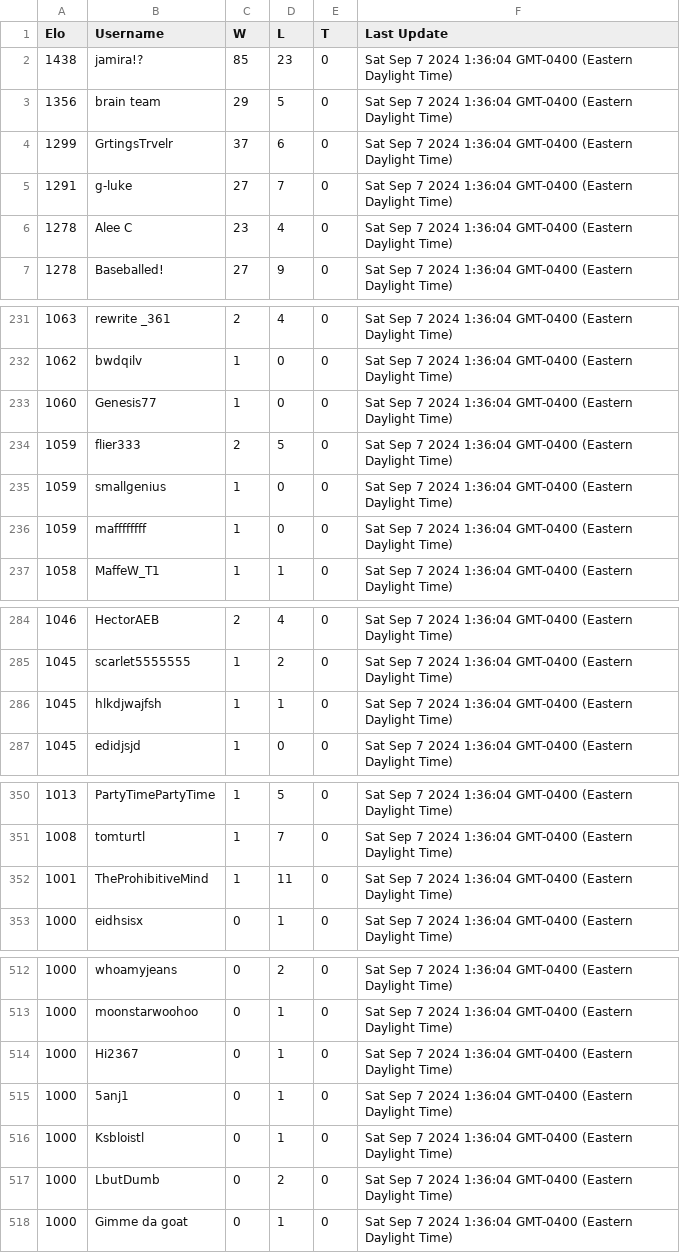
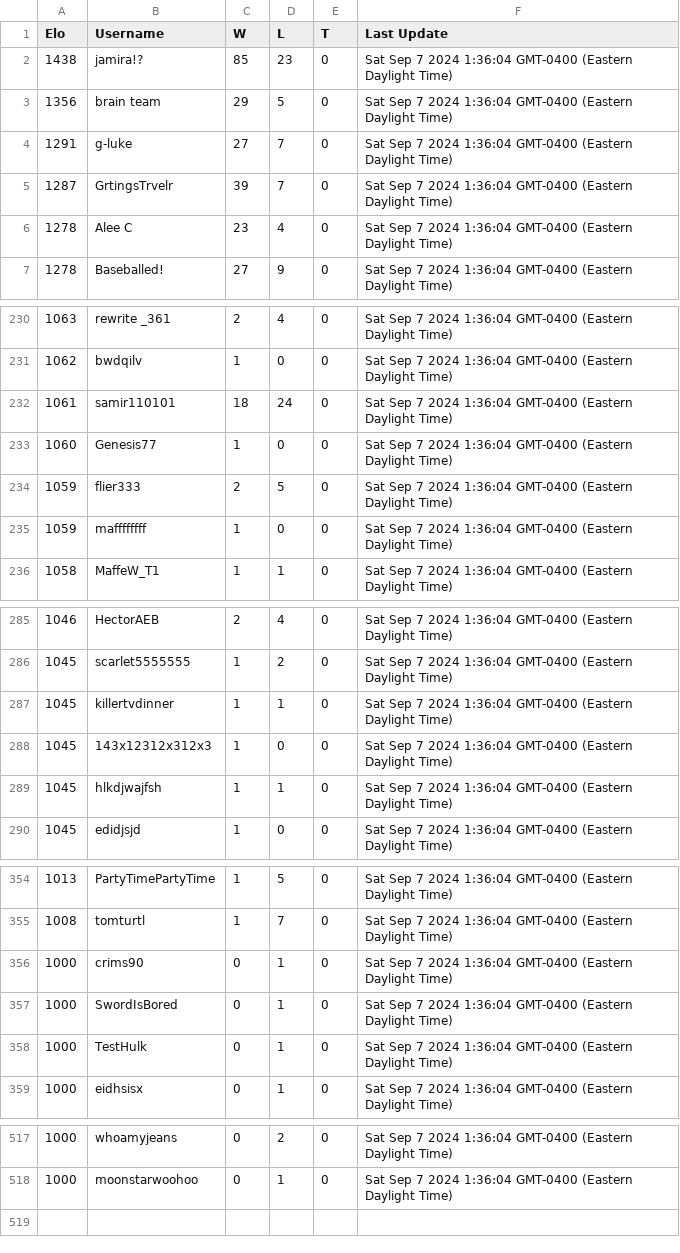
Before and after one commit to scoopapa/DH2, a TSV file: config/ladders/gen9fusionevolution.tsv, drawn as a sheet; only a part is shown, gaps mark what is left out; the diff covers the shown part only.

Commit message:
Update gen9fusionevolution.tsv

```diff
--- a/config/ladders/gen9fusionevolution.tsv
+++ b/config/ladders/gen9fusionevolution.tsv
@@ -3,4 +3,4 @@ Elo	Username	W	L	T	Last Update
 1356	brain team	29	5	0	Sat Sep 7 2024 1:36:04 GMT-0400 (Eastern Daylight Time)
-1299	GrtingsTrvelr	37	6	0	Sat Sep 7 2024 1:36:04 GMT-0400 (Eastern Daylight Time)
 1291	g-luke	27	7	0	Sat Sep 7 2024 1:36:04 GMT-0400 (Eastern Daylight Time)
+1287	GrtingsTrvelr	39	7	0	Sat Sep 7 2024 1:36:04 GMT-0400 (Eastern Daylight Time)
 1278	Alee C	23	4	0	Sat Sep 7 2024 1:36:04 GMT-0400 (Eastern Daylight Time)
@@ -232,5 +231,5 @@ Elo	Username	W	L	T	Last Update
 1062	bwdqilv	1	0	0	Sat Sep 7 2024 1:36:04 GMT-0400 (Eastern Daylight Time)
+1061	samir110101	18	24	0	Sat Sep 7 2024 1:36:04 GMT-0400 (Eastern Daylight Time)
 1060	Genesis77	1	0	0	Sat Sep 7 2024 1:36:04 GMT-0400 (Eastern Daylight Time)
 1059	flier333	2	5	0	Sat Sep 7 2024 1:36:04 GMT-0400 (Eastern Daylight Time)
-1059	smallgenius	1	0	0	Sat Sep 7 2024 1:36:04 GMT-0400 (Eastern Daylight Time)
 1059	maffffffff	1	0	0	Sat Sep 7 2024 1:36:04 GMT-0400 (Eastern Daylight Time)
@@ -285,2 +286,4 @@ Elo	Username	W	L	T	Last Update
 1045	scarlet5555555	1	2	0	Sat Sep 7 2024 1:36:04 GMT-0400 (Eastern Daylight Time)
+1045	killertvdinner	1	1	0	Sat Sep 7 2024 1:36:04 GMT-0400 (Eastern Daylight Time)
+1045	143x12312x312x3	1	0	0	Sat Sep 7 2024 1:36:04 GMT-0400 (Eastern Daylight Time)
 1045	hlkdjwajfsh	1	1	0	Sat Sep 7 2024 1:36:04 GMT-0400 (Eastern Daylight Time)
@@ -351,3 +355,5 @@ Elo	Username	W	L	T	Last Update
 1008	tomturtl	1	7	0	Sat Sep 7 2024 1:36:04 GMT-0400 (Eastern Daylight Time)
-1001	TheProhibitiveMind	1	11	0	Sat Sep 7 2024 1:36:04 GMT-0400 (Eastern Daylight Time)
+1000	crims90	0	1	0	Sat Sep 7 2024 1:36:04 GMT-0400 (Eastern Daylight Time)
+1000	SwordIsBored	0	1	0	Sat Sep 7 2024 1:36:04 GMT-0400 (Eastern Daylight Time)
+1000	TestHulk	0	1	0	Sat Sep 7 2024 1:36:04 GMT-0400 (Eastern Daylight Time)
 1000	eidhsisx	0	1	0	Sat Sep 7 2024 1:36:04 GMT-0400 (Eastern Daylight Time)
@@ -513,6 +518 @@ Elo	Username	W	L	T	Last Update
 1000	moonstarwoohoo	0	1	0	Sat Sep 7 2024 1:36:04 GMT-0400 (Eastern Daylight Time)
-1000	Hi2367	0	1	0	Sat Sep 7 2024 1:36:04 GMT-0400 (Eastern Daylight Time)
-1000	5anj1	0	1	0	Sat Sep 7 2024 1:36:04 GMT-0400 (Eastern Daylight Time)
-1000	Ksbloistl	0	1	0	Sat Sep 7 2024 1:36:04 GMT-0400 (Eastern Daylight Time)
-1000	LbutDumb	0	2	0	Sat Sep 7 2024 1:36:04 GMT-0400 (Eastern Daylight Time)
-1000	Gimme da goat	0	1	0	Sat Sep 7 2024 1:36:04 GMT-0400 (Eastern Daylight Time)
```
Also changed, not shown: 4 added rows and 3 removed rows elsewhere in this file.
